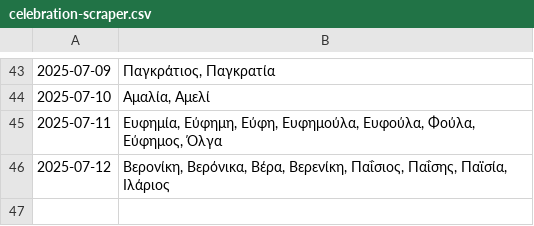
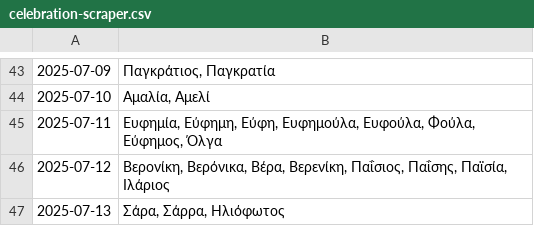
Before and after one commit to anargis/celebration-scraper, a CSV file: celebration-scraper.csv, drawn as a sheet; only a part is shown, gaps mark what is left out; the diff names each change by its address in the sheet, - before the commit and + after, or states it on an @@ line.

```diff
--- a/celebration-scraper.csv
+++ b/celebration-scraper.csv
+row 47: 2025-07-13 | Σάρα, Σάρρα, Ηλιόφωτος
```
